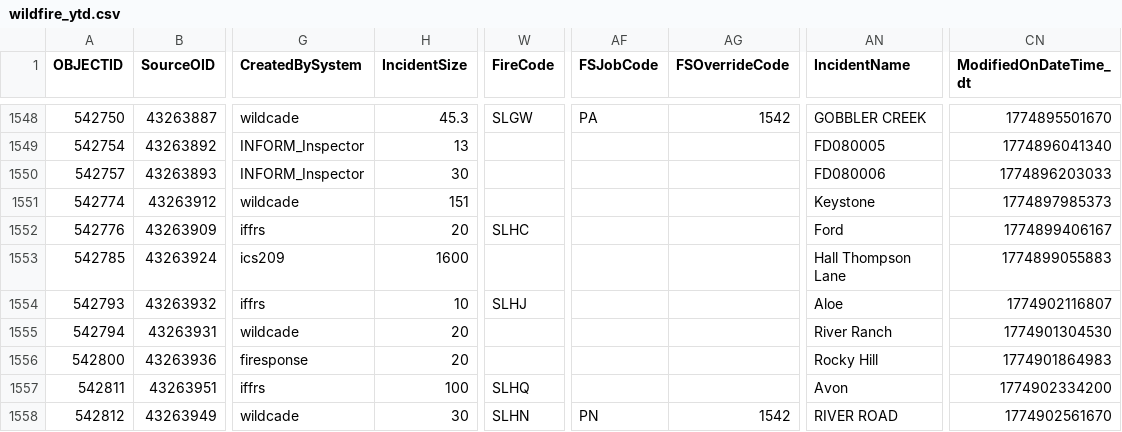
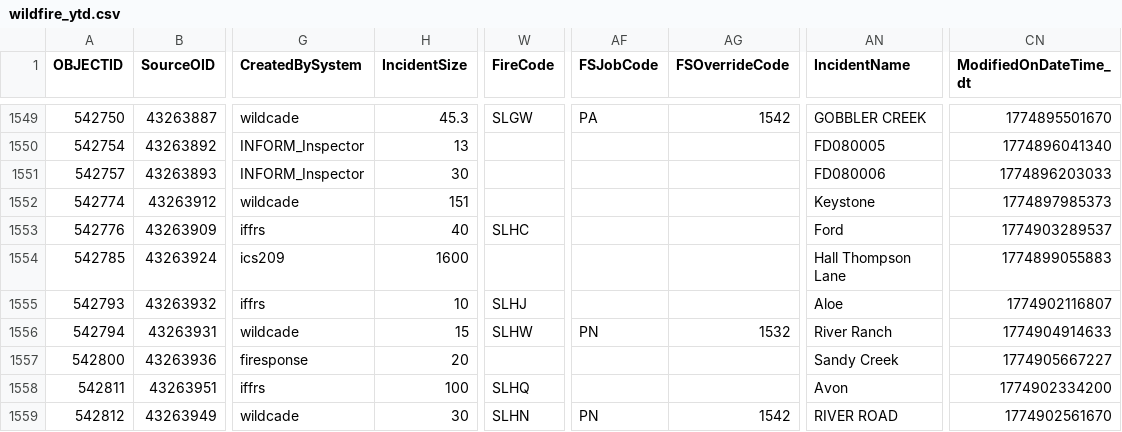
Before and after one commit to githamm/wildfire-tracker, a CSV file: data/wildfire_ytd.csv, drawn as a sheet; only a part is shown, gaps mark what is left out; addresses are those after the commit; the diff covers the shown part only; the diff names each change by its address in the sheet, - before the commit and + after, or states it on an @@ line.

```diff
--- a/data/wildfire_ytd.csv
+++ b/data/wildfire_ytd.csv
-H1553 (IncidentSize): 20
+H1553 (IncidentSize): 40
-CN1553 (ModifiedOnDateTime_dt): 1774899406167
+CN1553 (ModifiedOnDateTime_dt): 1774903289537
-H1556 (IncidentSize): 20
+H1556 (IncidentSize): 15
-W1556 (FireCode): (empty)
+W1556 (FireCode): SLHW
-AF1556 (FSJobCode): (empty)
+AF1556 (FSJobCode): PN
-AG1556 (FSOverrideCode): (empty)
+AG1556 (FSOverrideCode): 1532
-CN1556 (ModifiedOnDateTime_dt): 1774901304530
+CN1556 (ModifiedOnDateTime_dt): 1774904914633
-AN1557 (IncidentName): Rocky Hill
+AN1557 (IncidentName): Sandy Creek
-CN1557 (ModifiedOnDateTime_dt): 1774901864983
+CN1557 (ModifiedOnDateTime_dt): 1774905667227
```
Also changed, not shown: 3 added rows and 31 edited cells elsewhere in this file.
